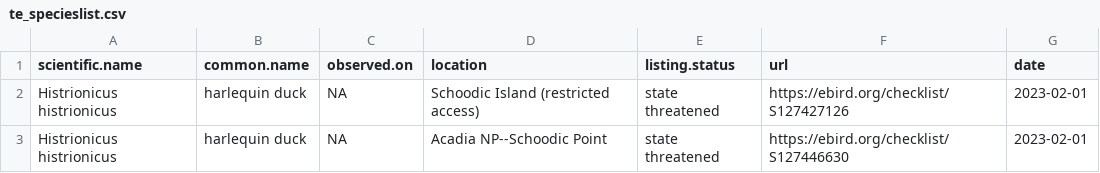
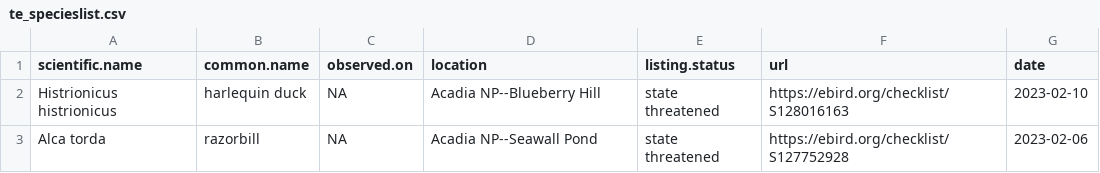
Before and after one commit to Kylelima21/npf_cb_project, a CSV file: email_alerts/outputs/te_specieslist.csv, drawn as a sheet.

```diff
--- a/email_alerts/outputs/te_specieslist.csv
+++ b/email_alerts/outputs/te_specieslist.csv
@@ -1,3 +1,3 @@
 "scientific.name","common.name","observed.on","location","listing.status","url","date"
-"Histrionicus histrionicus","harlequin duck",NA,"Schoodic Island (restricted access)","state threatened","https://ebird.org/checklist/S127427126",2023-02-01
-"Histrionicus histrionicus","harlequin duck",NA,"Acadia NP--Schoodic Point","state threatened","https://ebird.org/checklist/S127446630",2023-02-01
+"Histrionicus histrionicus","harlequin duck",NA,"Acadia NP--Blueberry Hill","state threatened","https://ebird.org/checklist/S128016163",2023-02-10
+"Alca torda","razorbill",NA,"Acadia NP--Seawall Pond","state threatened","https://ebird.org/checklist/S127752928",2023-02-06
```
Also changed, not shown: app2/www/datasets/summary_10random.csv, email_alerts/outputs/invasive_pestslist.csv, 10 other files.
